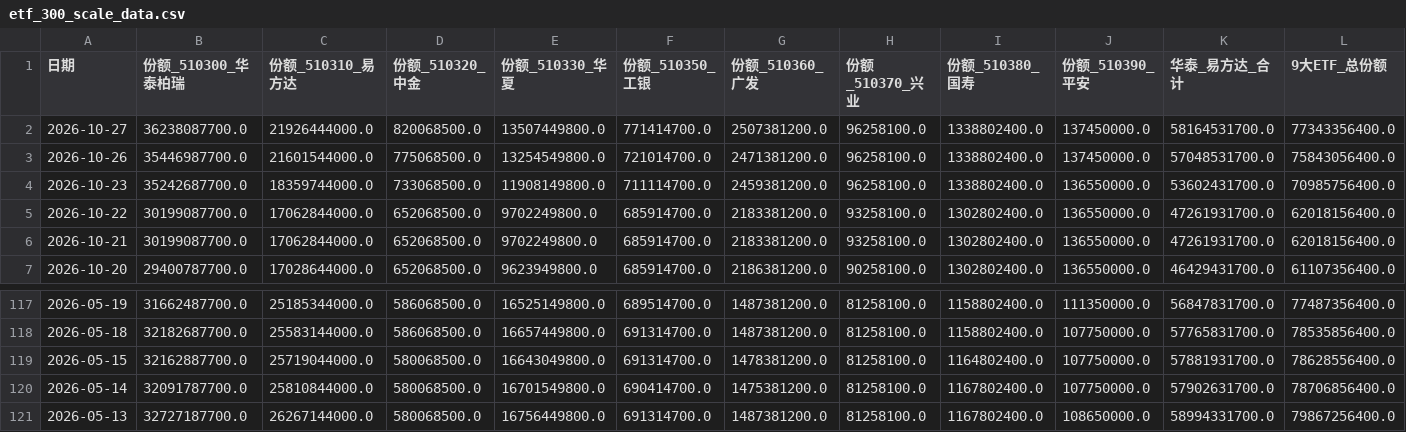
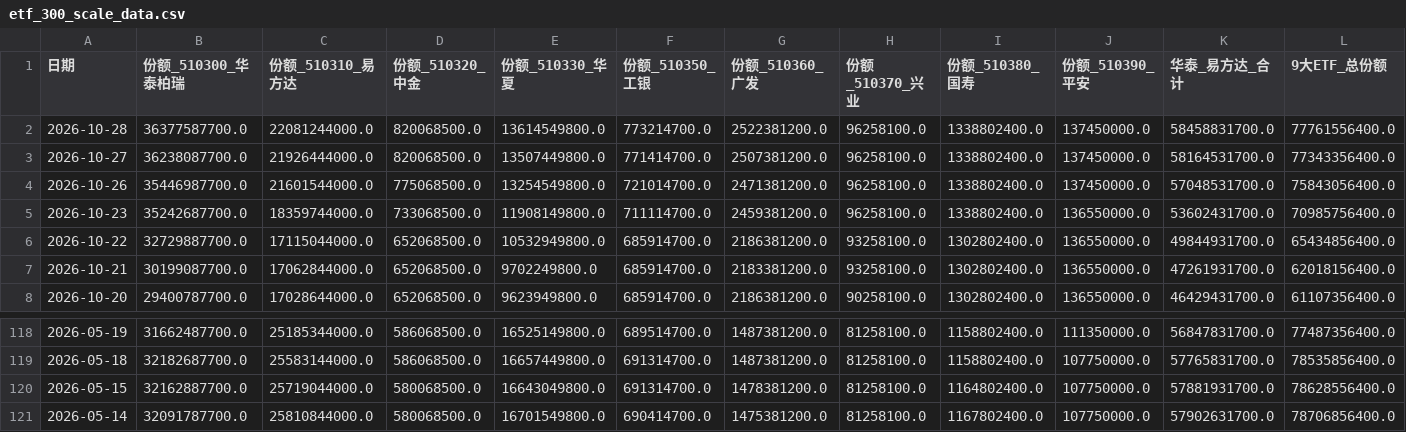
Before and after one commit to C00l70/etf-Hamburger, a CSV file: etf_300_scale_data.csv, drawn as a sheet; only a part is shown, gaps mark what is left out.

```diff
--- a/etf_300_scale_data.csv
+++ b/etf_300_scale_data.csv
@@ -1,2 +1,3 @@
 日期,份额_510300_华泰柏瑞,份额_510310_易方达,份额_510320_中金,份额_510330_华夏,份额_510350_工银,份额_510360_广发,份额_510370_兴业,份额_510380_国寿,份额_510390_平安,华泰_易方达_合计,9大ETF_总份额
+2026-10-28,36377587700.0,22081244000.0,820068500.0,13614549800.0,773214700.0,2522381200.0,96258100.0,1338802400.0,137450000.0,58458831700.0,77761556400.0
 2026-10-27,36238087700.0,21926444000.0,820068500.0,13507449800.0,771414700.0,2507381200.0,96258100.0,1338802400.0,137450000.0,58164531700.0,77343356400.0
@@ -4,3 +5,3 @@
 2026-10-23,35242687700.0,18359744000.0,733068500.0,11908149800.0,711114700.0,2459381200.0,96258100.0,1338802400.0,136550000.0,53602431700.0,70985756400.0
-2026-10-22,30199087700.0,17062844000.0,652068500.0,9702249800.0,685914700.0,2183381200.0,93258100.0,1302802400.0,136550000.0,47261931700.0,62018156400.0
+2026-10-22,32729887700.0,17115044000.0,652068500.0,10532949800.0,685914700.0,2186381200.0,93258100.0,1302802400.0,136550000.0,49844931700.0,65434856400.0
 2026-10-21,30199087700.0,17062844000.0,652068500.0,9702249800.0,685914700.0,2183381200.0,93258100.0,1302802400.0,136550000.0,47261931700.0,62018156400.0
@@ -120,2 +121 @@
 2026-05-14,32091787700.0,25810844000.0,580068500.0,16701549800.0,690414700.0,1475381200.0,81258100.0,1167802400.0,107750000.0,57902631700.0,78706856400.0
-2026-05-13,32727187700.0,26267144000.0,580068500.0,16756449800.0,691314700.0,1487381200.0,81258100.0,1167802400.0,108650000.0,58994331700.0,79867256400.0
```
Also changed, not shown: hs300_index_120d.csv, 1 other file.
